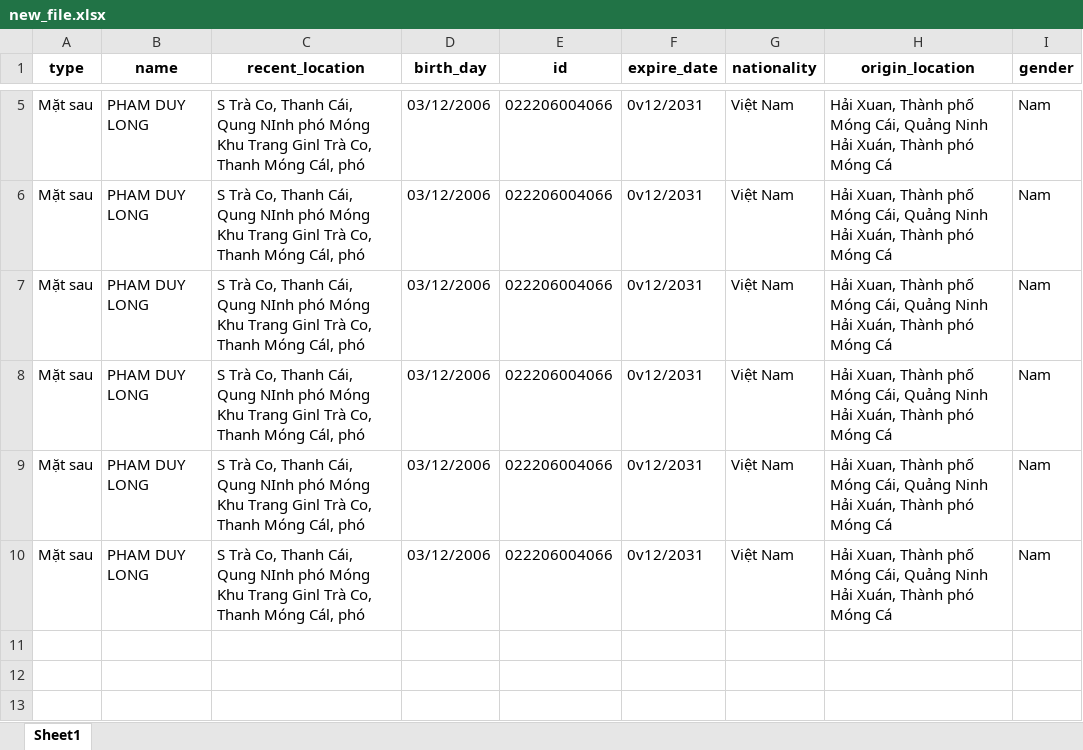
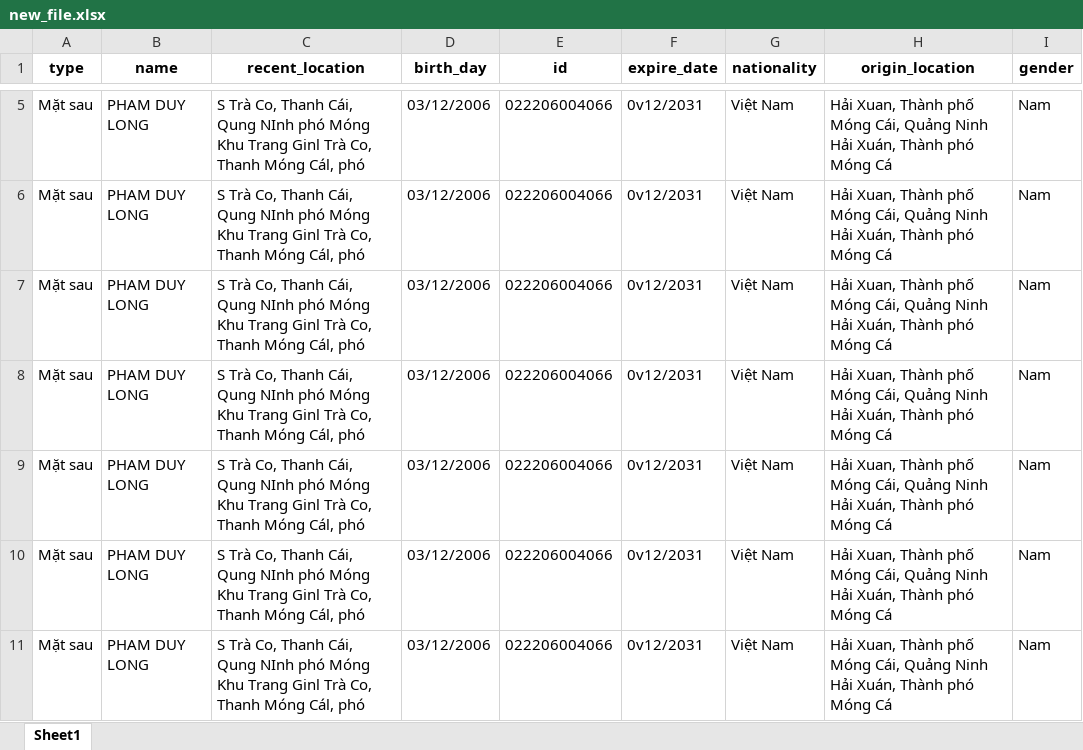
Before and after one commit to zzhunght/VN-cccd-OCR, an Excel workbook: new_file.xlsx, sheet Sheet1, drawn as a sheet; only a part is shown, gaps mark what is left out; values as stored, in another font and other column widths than the file's, no borders; the diff names each change by its address in the sheet, - before the commit and + after, or states it on an @@ line.

```diff
--- a/new_file.xlsx (sheet Sheet1)
+++ b/new_file.xlsx (sheet Sheet1)
+row 11: Mặt sau | PHAM DUY LONG | S Trà Co, Thanh Cái, Qung NInh phó Móng Khu Trang Ginl Trà Co, Thanh Móng Cál, phó | 03/12/2006 | 022206004066 | 0v12/2031 | Việt Nam | Hải Xuan, Thành phố Móng Cái, Quảng Ninh Hải Xuán, Thành phó Móng Cá | Nam
```
Also changed, not shown: output2.xlsx, 10 other files.
